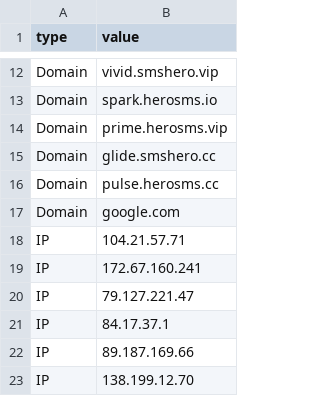
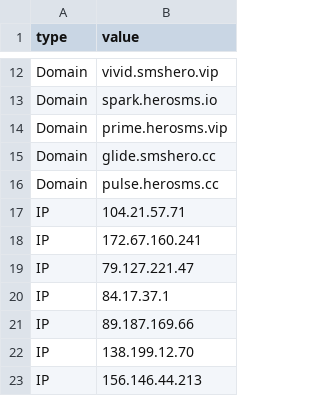
Before and after one commit to cowbe0x004/public_ioc, a CSV file: 7zip-upstage.csv, drawn as a sheet; only a part is shown, gaps mark what is left out; the shorter side is filled out with more unchanged rows; the diff names each change by its address in the sheet, - before the commit and + after, or states it on an @@ line.

Commit message:
Update 7zip-upstage.csv

```diff
--- a/7zip-upstage.csv
+++ b/7zip-upstage.csv
-row 17: Domain | google.com
```
